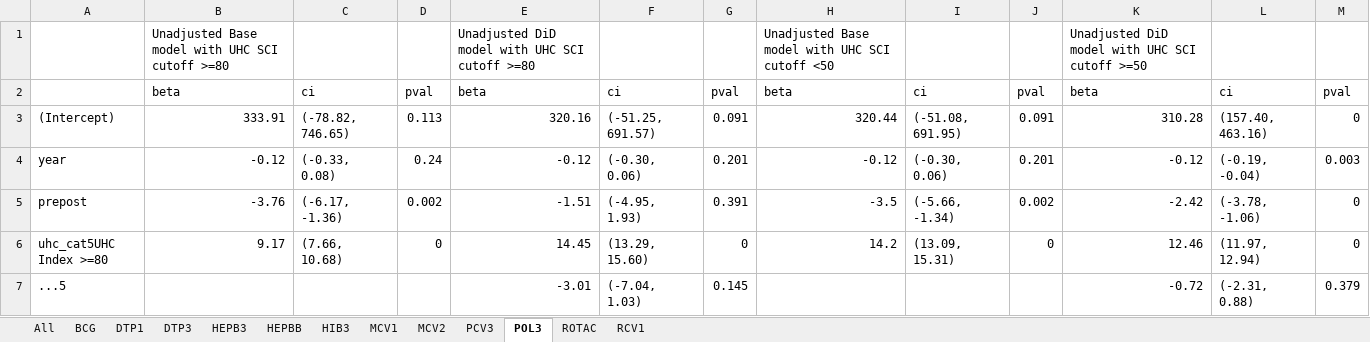
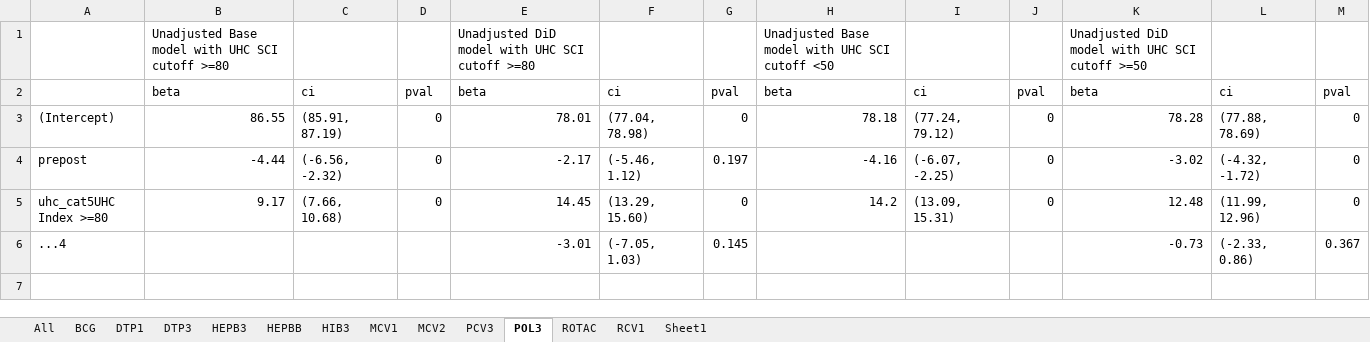
Before and after one commit to sk9076/UHC_DID, an Excel workbook: results/regression_tabs_unadjusted.xlsx, sheet POL3, drawn as a sheet; values as stored, in another font and other column widths than the file's, no borders; removed rows and columns are numbered as before the commit, all else as after; the diff names each change by its address in the sheet, - before the commit and + after, or states it on an @@ line.

```diff
--- a/results/regression_tabs_unadjusted.xlsx (sheet POL3)
+++ b/results/regression_tabs_unadjusted.xlsx (sheet POL3)
+sheet tab: Sheet1
-row 3: (Intercept) | 333.91 | (-78.82, 746.65) | 0.113 | 320.16 | (-51.25, 691.57) | 0.091 | 320.44 | (-51.08, 691.95) | 0.091 | 310.28 | (157.40, 463.16) | 0
-row 4: year | -0.12 | (-0.33, 0.08) | 0.24 | -0.12 | (-0.30, 0.06) | 0.201 | -0.12 | (-0.30, 0.06) | 0.201 | -0.12 | (-0.19, -0.04) | 0.003
-row 5: prepost | -3.76 | (-6.17, -1.36) | 0.002 | -1.51 | (-4.95, 1.93) | 0.391 | -3.5 | (-5.66, -1.34) | 0.002 | -2.42 | (-3.78, -1.06) | 0
+row 3: (Intercept) | 86.55 | (85.91, 87.19) | 0 | 78.01 | (77.04, 78.98) | 0 | 78.18 | (77.24, 79.12) | 0 | 78.28 | (77.88, 78.69) | 0
+row 4: prepost | -4.44 | (-6.56, -2.32) | 0 | -2.17 | (-5.46, 1.12) | 0.197 | -4.16 | (-6.07, -2.25) | 0 | -3.02 | (-4.32, -1.72) | 0
-K5: 12.46
+K5: 12.48
-L5: (11.97, 12.94)
+L5: (11.99, 12.96)
-row 7: ...5 |  |  |  | -3.01 | (-7.04, 1.03) | 0.145 |  |  |  | -0.72 | (-2.31, 0.88) | 0.379
+row 6: ...4 |  |  |  | -3.01 | (-7.05, 1.03) | 0.145 |  |  |  | -0.73 | (-2.33, 0.86) | 0.367
```
Also changed, not shown: sheet ROTAC, sheet BCG, sheet PCV3, sheet RCV1, sheet MCV2, sheet HEPBB, 6 more sheets, 3 other files.
